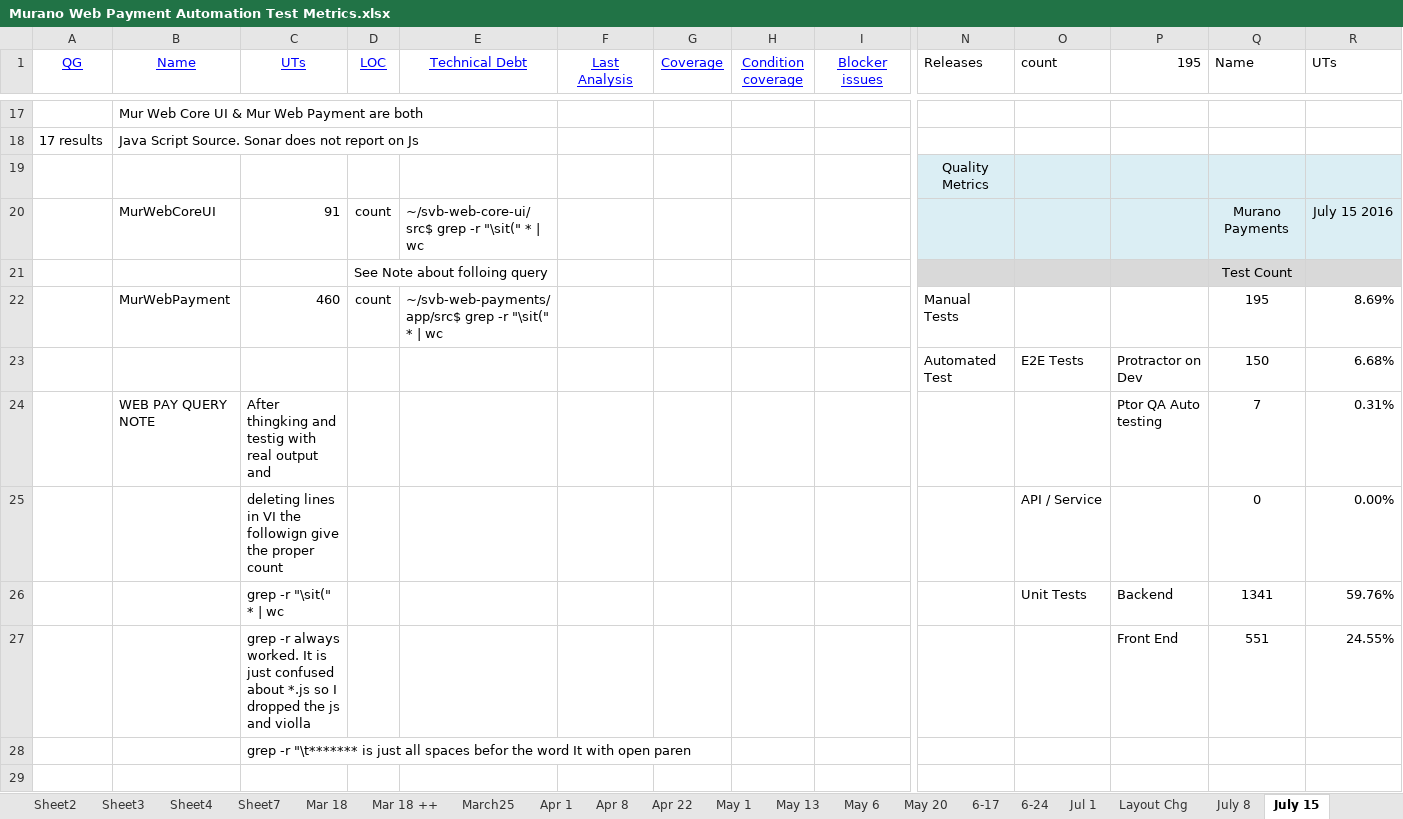
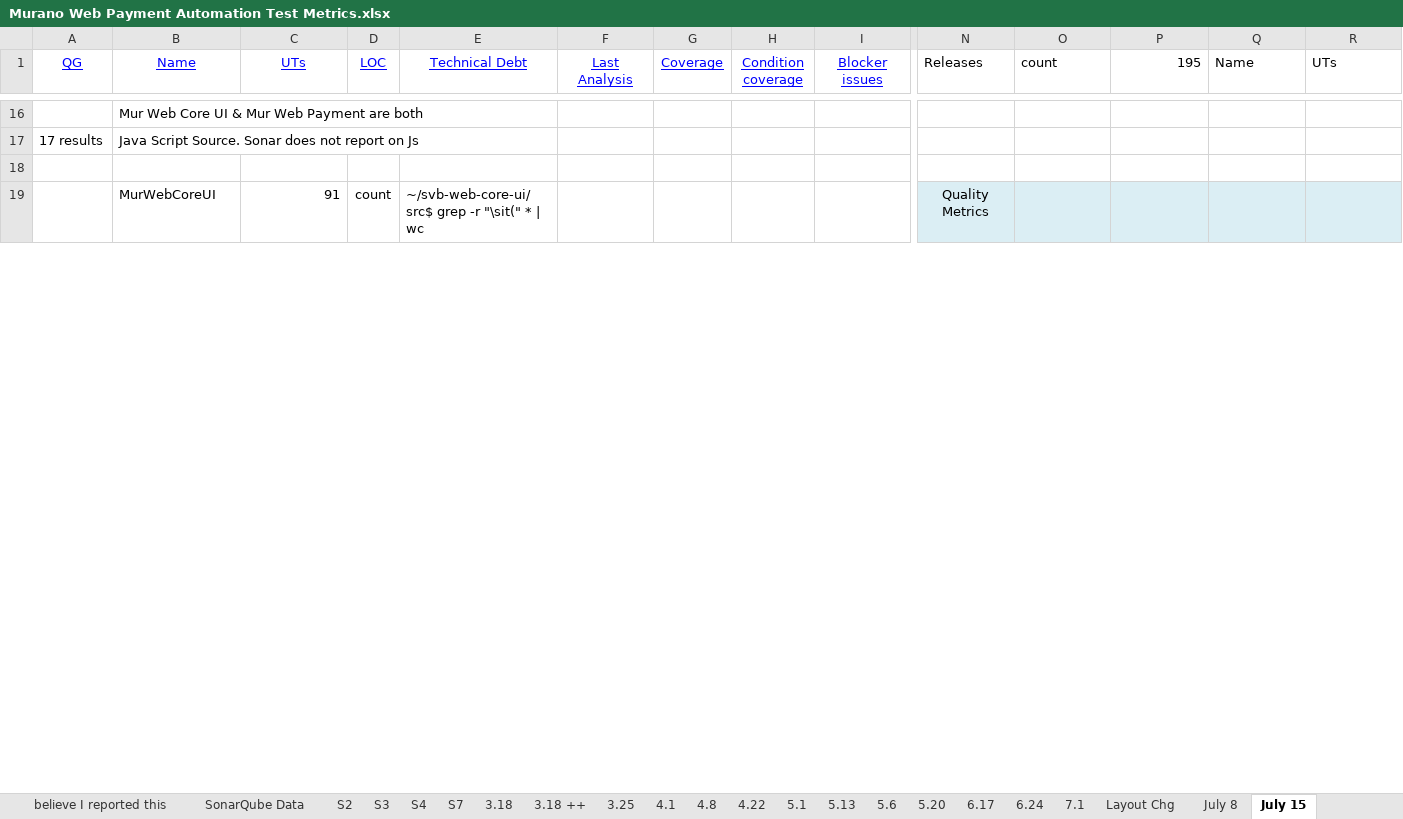
Before and after one commit to raghav9329/mainProf, an Excel workbook: DesktopShortcuts/Murano Web Payment Automation Test Metrics.xlsx, sheet July 15, drawn as a sheet; only a part is shown, gaps mark what is left out; values as stored, in another font and other column widths than the file's, no borders; removed rows and columns are numbered as before the commit, all else as after; rows hold the shown columns only; the diff covers the shown part only; the diff names each change by its address in the sheet, - before the commit and + after, or states it on an @@ line.

```diff
--- a/DesktopShortcuts/Murano Web Payment Automation Test Metrics.xlsx (sheet July 15)
+++ b/DesktopShortcuts/Murano Web Payment Automation Test Metrics.xlsx (sheet July 15)
-sheet tab: Sheet2
+sheet tab: S2
-sheet tab: Sheet3
+sheet tab: S3
-sheet tab: Sheet4
+sheet tab: S4
-sheet tab: Sheet7
+sheet tab: S7
-sheet tab: Mar 18
+sheet tab: 3.18
-sheet tab: Mar 18 ++
+sheet tab: 3.18 ++
-sheet tab: March25
+sheet tab: 3.25
-sheet tab: Apr 1
+sheet tab: 4.1
-sheet tab: Apr 8
+sheet tab: 4.8
-sheet tab: Apr 22
+sheet tab: 4.22
-sheet tab: May 1
+sheet tab: 5.1
-sheet tab: May 13
+sheet tab: 5.13
-sheet tab: May 6
+sheet tab: 5.6
-sheet tab: May 20
+sheet tab: 5.20
-sheet tab: 6-17
+sheet tab: 6.17
-sheet tab: 6-24
+sheet tab: 6.24
-sheet tab: Jul 1
+sheet tab: 7.1
-row 19:  |  |  |  |  |  |  |  |  | Quality Metrics
-row 20:  | MurWebCoreUI | 91 | count | ~/svb-web-core-ui/src$ grep -r "\sit(" * | wc |  |  |  |  |  |  |  | Murano Payments | July 15 2016
-row 21:  |  |  | See Note about folloing query |  |  |  |  |  |  |  |  | Test Count
-row 22:  | MurWebPayment | 460 | count | ~/svb-web-payments/app/src$ grep -r "\sit(" * | wc |  |  |  |  | Manual Tests |  |  | 195 | 8.69%
-row 23:  |  |  |  |  |  |  |  |  | Automated Test | E2E Tests | Protractor on Dev | 150 | 6.68%
-row 24:  | WEB PAY QUERY NOTE | After thingking and testig with real output and |  |  |  |  |  |  |  |  | Ptor QA Auto testing | 7 | 0.31%
-row 25:  |  | deleting lines in VI the followign give the proper count |  |  |  |  |  |  |  | API / Service |  | 0 | 0.00%
-row 26:  |  | grep -r "\sit(" * | wc |  |  |  |  |  |  |  | Unit Tests | Backend | 1341 | 59.76%
-row 27:  |  | grep -r always worked. It is just confused about *.js so I dropped the js and violla |  |  |  |  |  |  |  |  | Front End | 551 | 24.55%
-row 28:  |  | grep -r "\t******* is just all spaces befor the word It with open paren
+row 19:  | MurWebCoreUI | 91 | count | ~/svb-web-core-ui/src$ grep -r "\sit(" * | wc |  |  |  |  | Quality Metrics
```
Also changed, not shown: 9 added rows, 1 removed row, 7 edited cells and cell formats elsewhere in this sheet, sheet 7.25, sheet July 8, sheet 8.19, sheet Unit&Integration, sheet How To, other sheet tabs, formulas that keep their value, charts or pictures, E2E Acceptance Matrix.xlsx, svbWebPaymentUsers/MarkFinalQA.xlsx, 4 other files.
